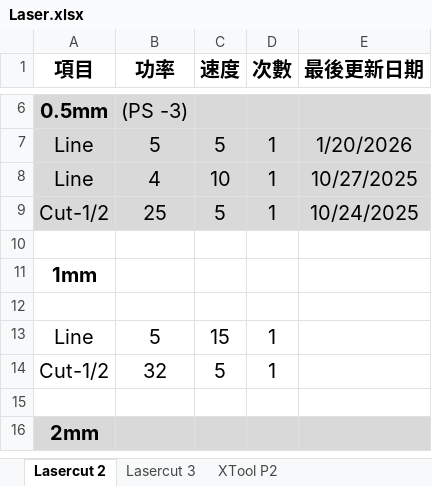
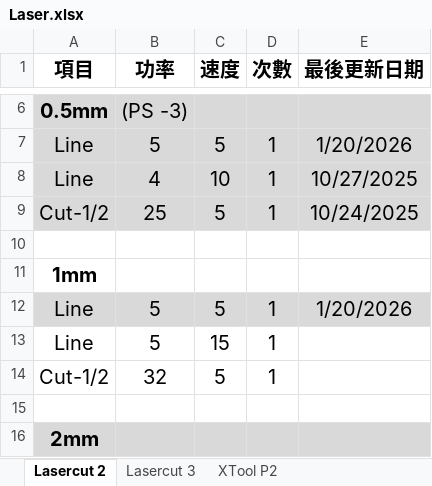
Before and after one commit to zionlasercut/cutdata, an Excel workbook: Laser.xlsx, sheet Lasercut 2, drawn as a sheet; only a part is shown, gaps mark what is left out; values as stored, in another font and other column widths than the file's, no borders; charts and pictures not drawn; the diff names each change by its address in the sheet, - before the commit and + after, or states it on an @@ line.

Commit message:
Update Laser.xlsx from Google Sheets @ 2026-01-21T05:26:00.594Z

```diff
--- a/Laser.xlsx (sheet Lasercut 2)
+++ b/Laser.xlsx (sheet Lasercut 2)
-row 12: (empty)
+row 12: Line | 5 | 5 | 1 | 1/20/2026
-A12:E12 fill: none
+A12:E12 fill: #D9D9D9
```
